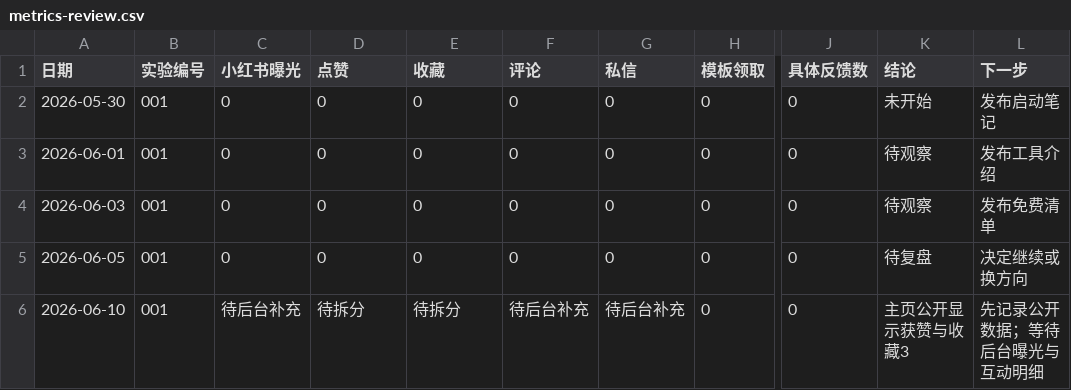
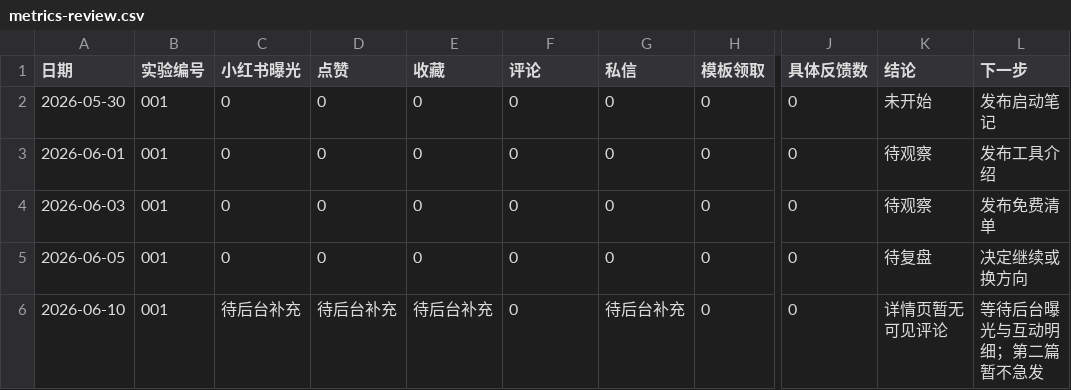
Before and after one commit to shamozhizhou325-creator/ai-side-lab, a CSV file: data/feishu/metrics-review.csv, drawn as a sheet; only a part is shown, gaps mark what is left out; the diff names each change by its address in the sheet, - before the commit and + after, or states it on an @@ line.

```diff
--- a/data/feishu/metrics-review.csv
+++ b/data/feishu/metrics-review.csv
-D6 (点赞): 待拆分
+D6 (点赞): 待后台补充
-E6 (收藏): 待拆分
+E6 (收藏): 待后台补充
-F6 (评论): 待后台补充
+F6 (评论): 0
-K6 (结论): 主页公开显示获赞与收藏3
+K6 (结论): 详情页暂无可见评论
-L6 (下一步): 先记录公开数据；等待后台曝光与互动明细
+L6 (下一步): 等待后台曝光与互动明细；第二篇暂不急发
```
Also changed, not shown: data/feishu/publish-calendar.csv, 2 other files.
